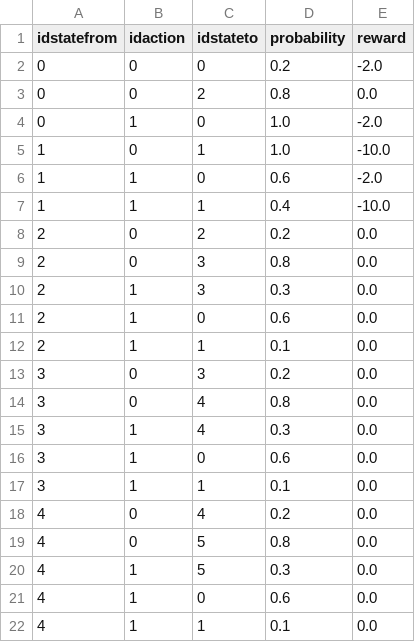
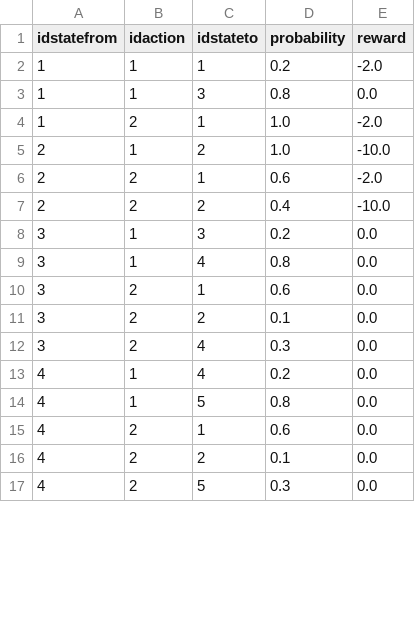
Before and after one commit to MonkieDein/DRA-Q-LA, a CSV file: experiment/domain/csv/machine.csv, drawn as a sheet; only a part is shown; the diff covers the shown part only.

```diff
--- a/experiment/domain/csv/machine.csv
+++ b/experiment/domain/csv/machine.csv
@@ -1,22 +1,17 @@
 idstatefrom,idaction,idstateto,probability,reward
-0,0,0,0.2,-2.0
-0,0,2,0.8,0.0
-0,1,0,1.0,-2.0
-1,0,1,1.0,-10.0
-1,1,0,0.6,-2.0
-1,1,1,0.4,-10.0
-2,0,2,0.2,0.0
-2,0,3,0.8,0.0
-2,1,3,0.3,0.0
-2,1,0,0.6,0.0
-2,1,1,0.1,0.0
-3,0,3,0.2,0.0
-3,0,4,0.8,0.0
-3,1,4,0.3,0.0
-3,1,0,0.6,0.0
-3,1,1,0.1,0.0
-4,0,4,0.2,0.0
-4,0,5,0.8,0.0
-4,1,5,0.3,0.0
-4,1,0,0.6,0.0
-4,1,1,0.1,0.0
+1,1,1,0.2,-2.0
+1,1,3,0.8,0.0
+1,2,1,1.0,-2.0
+2,1,2,1.0,-10.0
+2,2,1,0.6,-2.0
+2,2,2,0.4,-10.0
+3,1,3,0.2,0.0
+3,1,4,0.8,0.0
+3,2,1,0.6,0.0
+3,2,2,0.1,0.0
+3,2,4,0.3,0.0
+4,1,4,0.2,0.0
+4,1,5,0.8,0.0
+4,2,1,0.6,0.0
+4,2,2,0.1,0.0
+4,2,5,0.3,0.0
```
Also changed, not shown: 9 added rows, 4 removed rows and 36 edited cells elsewhere in this file, experiment/domain/csv/inventory1.csv, experiment/domain/csv/population.csv, 12 other files.
